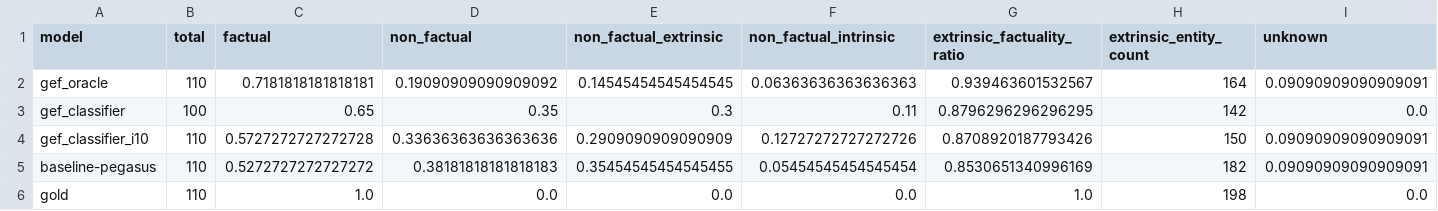
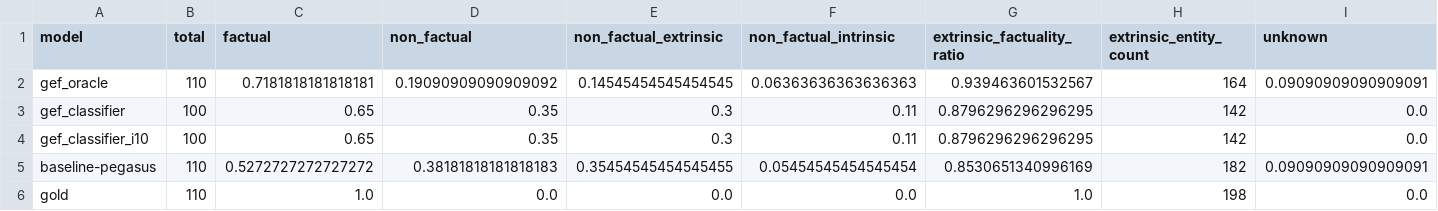
Before and after one commit to danton-nlp/GEF, a CSV file: results/evaluation/pegasus-test-extrinsic-110.csv, drawn as a sheet; only a part is shown; the diff covers the shown part only; the diff names each change by its address in the sheet, - before the commit and + after, or states it on an @@ line.

Commit message:
Annotated BART-based models up to N=125

```diff
--- a/results/evaluation/pegasus-test-extrinsic-110.csv
+++ b/results/evaluation/pegasus-test-extrinsic-110.csv
-B4 (total): 110
+B4 (total): 100
-C4 (factual): 0.5727272727272728
+C4 (factual): 0.65
-D4 (non_factual): 0.33636363636363636
+D4 (non_factual): 0.35
-E4 (non_factual_extrinsic): 0.2909090909090909
+E4 (non_factual_extrinsic): 0.3
-F4 (non_factual_intrinsic): 0.12727272727272726
+F4 (non_factual_intrinsic): 0.11
-G4 (extrinsic_factuality_ratio): 0.8708920187793426
+G4 (extrinsic_factuality_ratio): 0.8796296296296295
-H4 (extrinsic_entity_count): 150
+H4 (extrinsic_entity_count): 142
-I4 (unknown): 0.09090909090909091
+I4 (unknown): 0.0
```
Also changed, not shown: 4 edited cells elsewhere in this file, results/evaluation/bart-test-extrinsic-110.csv, 15 other files.
